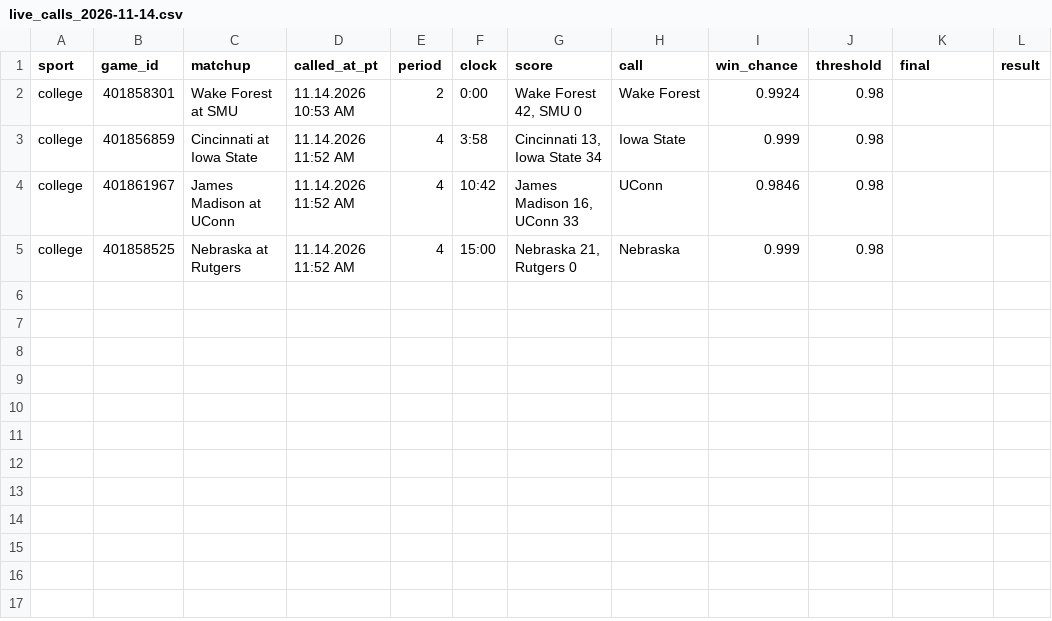
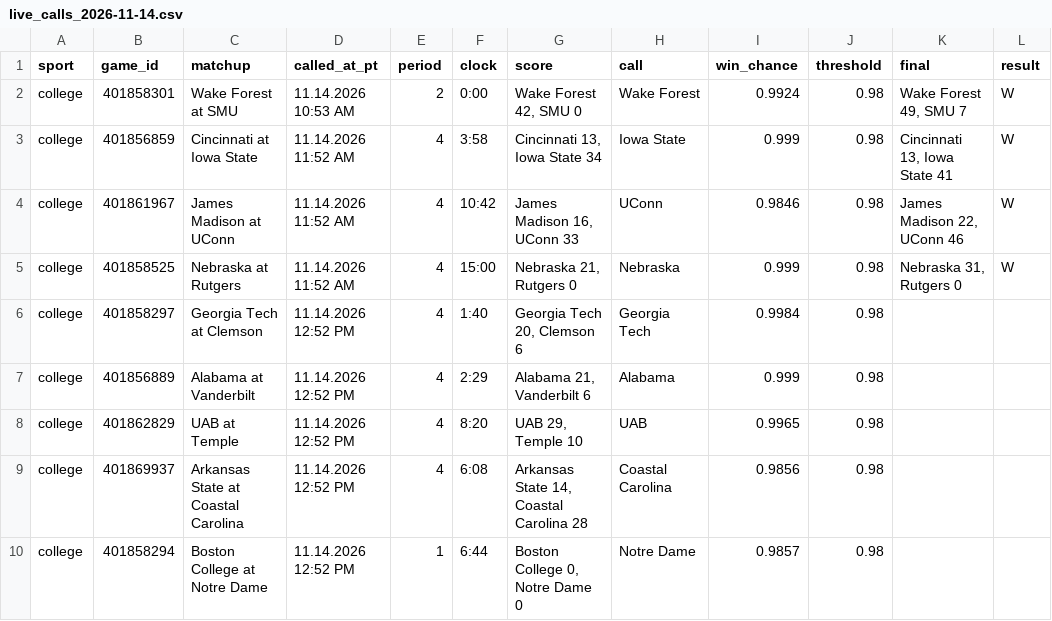
Before and after one commit to stardust1327/sports-engines, a CSV file: results/live_calls_2026-11-14.csv, drawn as a sheet.

```diff
--- a/results/live_calls_2026-11-14.csv
+++ b/results/live_calls_2026-11-14.csv
@@ -1,5 +1,10 @@
 sport,game_id,matchup,called_at_pt,period,clock,score,call,win_chance,threshold,final,result
-college,401858301,Wake Forest at SMU,11.14.2026 10:53 AM,2,0:00,"Wake Forest 42, SMU 0",Wake Forest,0.9924,0.98,,
-college,401856859,Cincinnati at Iowa State,11.14.2026 11:52 AM,4,3:58,"Cincinnati 13, Iowa State 34",Iowa State,0.999,0.98,,
-college,401861967,James Madison at UConn,11.14.2026 11:52 AM,4,10:42,"James Madison 16, UConn 33",UConn,0.9846,0.98,,
-college,401858525,Nebraska at Rutgers,11.14.2026 11:52 AM,4,15:00,"Nebraska 21, Rutgers 0",Nebraska,0.999,0.98,,
+college,401858301,Wake Forest at SMU,11.14.2026 10:53 AM,2,0:00,"Wake Forest 42, SMU 0",Wake Forest,0.9924,0.98,"Wake Forest 49, SMU 7",W
+college,401856859,Cincinnati at Iowa State,11.14.2026 11:52 AM,4,3:58,"Cincinnati 13, Iowa State 34",Iowa State,0.999,0.98,"Cincinnati 13, Iowa State 41",W
+college,401861967,James Madison at UConn,11.14.2026 11:52 AM,4,10:42,"James Madison 16, UConn 33",UConn,0.9846,0.98,"James Madison 22, UConn 46",W
+college,401858525,Nebraska at Rutgers,11.14.2026 11:52 AM,4,15:00,"Nebraska 21, Rutgers 0",Nebraska,0.999,0.98,"Nebraska 31, Rutgers 0",W
+college,401858297,Georgia Tech at Clemson,11.14.2026 12:52 PM,4,1:40,"Georgia Tech 20, Clemson 6",Georgia Tech,0.9984,0.98,,
+college,401856889,Alabama at Vanderbilt,11.14.2026 12:52 PM,4,2:29,"Alabama 21, Vanderbilt 6",Alabama,0.999,0.98,,
+college,401862829,UAB at Temple,11.14.2026 12:52 PM,4,8:20,"UAB 29, Temple 10",UAB,0.9965,0.98,,
+college,401869937,Arkansas State at Coastal Carolina,11.14.2026 12:52 PM,4,6:08,"Arkansas State 14, Coastal Carolina 28",Coastal Carolina,0.9856,0.98,,
+college,401858294,Boston College at Notre Dame,11.14.2026 12:52 PM,1,6:44,"Boston College 0, Notre Dame 0",Notre Dame,0.9857,0.98,,
```
